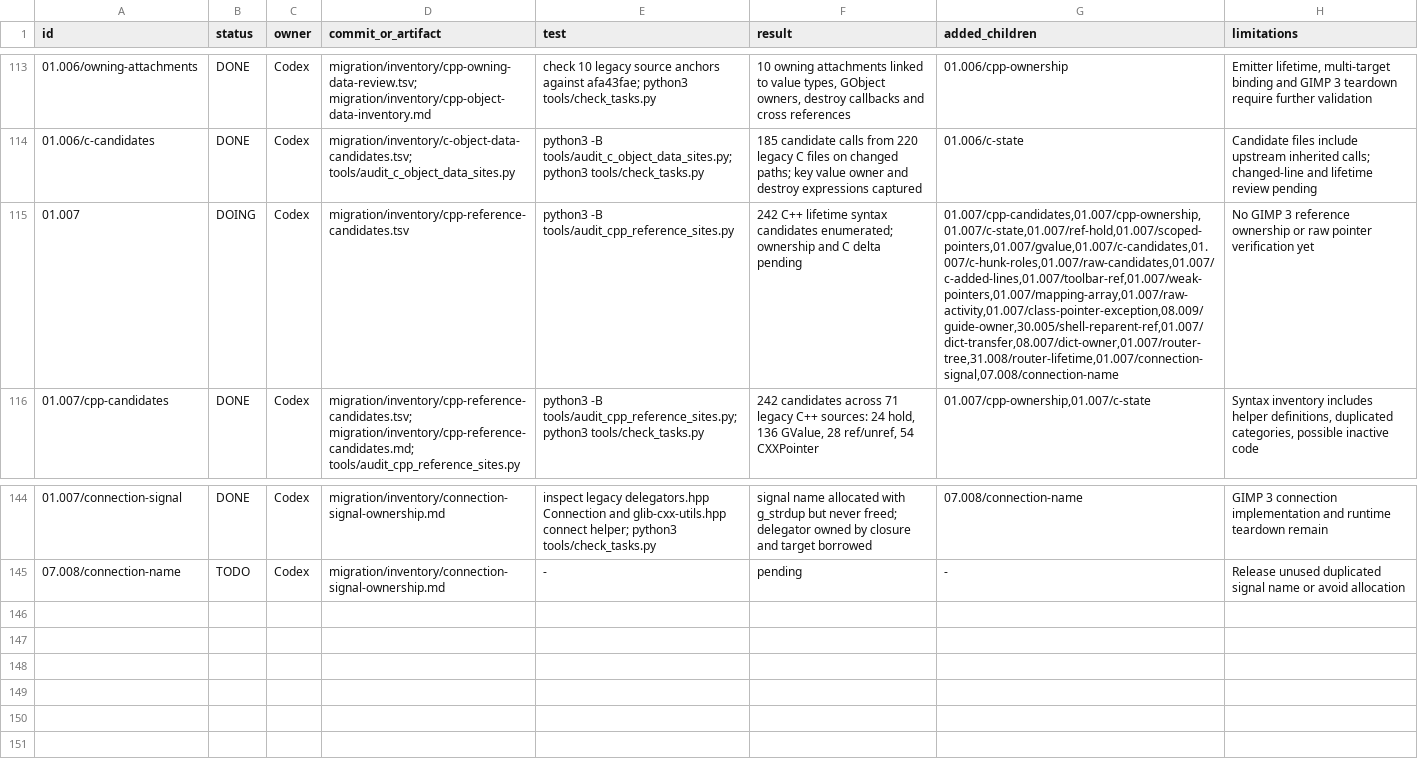
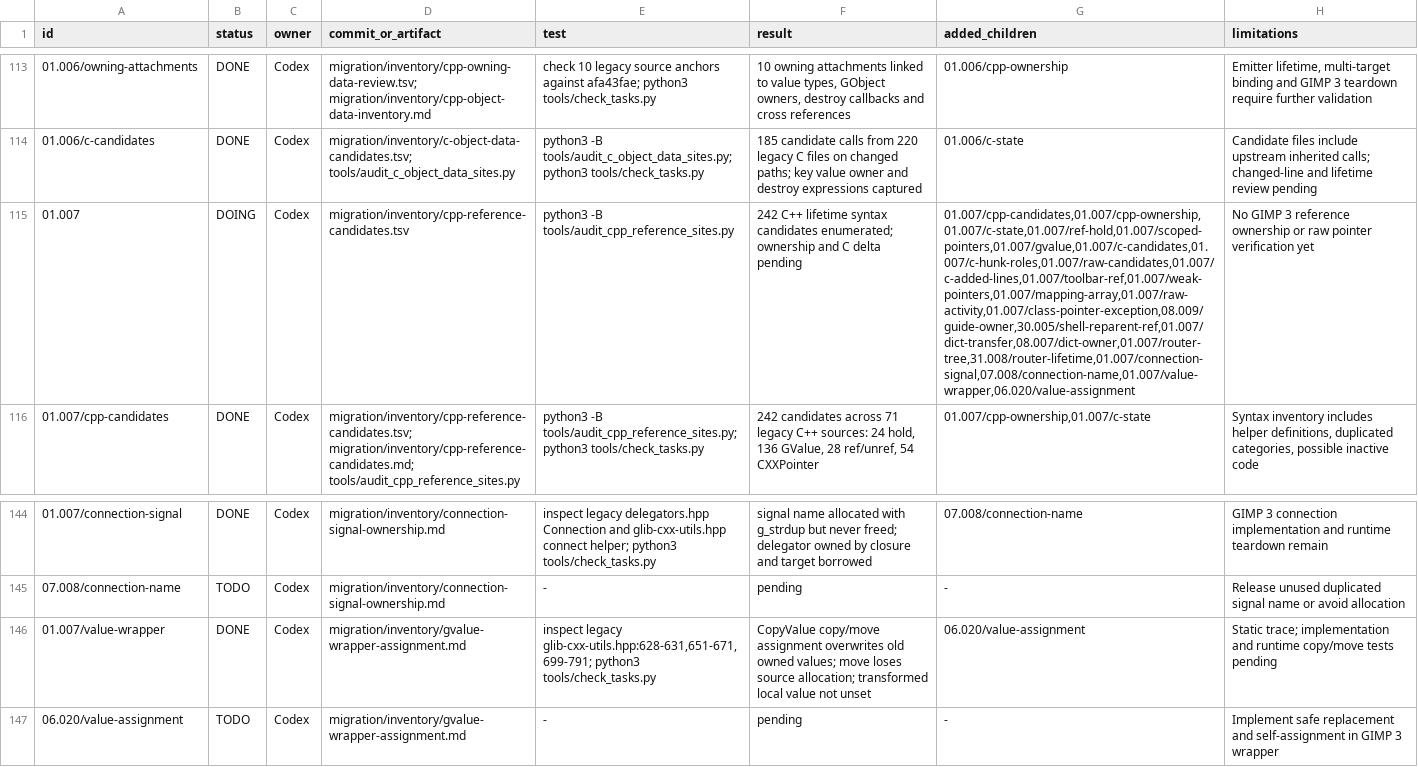
Before and after one commit to seagetch/gimp-painter, a TSV file: migration/progress.tsv, drawn as a sheet; only a part is shown, gaps mark what is left out; the diff names each change by its address in the sheet, - before the commit and + after, or states it on an @@ line.

Commit message:
Trace GValue wrapper assignment ownership

```diff
--- a/migration/progress.tsv
+++ b/migration/progress.tsv
-G115 (added_children): 01.007/cpp-candidates,01.007/cpp-ownership,01.007/c-state,01.007/ref-hold,01.007/scoped-pointers,01.007/gvalue,01.007/c-candidates,01.007/c-hunk-roles,01.007/raw-candidates,01.007/c-added-lines,01.007/toolbar-ref,01.007/weak-pointers,01.007/mapping-array,01.007/raw-activity,01.007/class-pointer-exception,08.009/guide-owner,30.005/shell-reparent-ref,01.007/dict-transfer,08.007/dict-owner,01.007/router-tree,31.008/router-lifetime,01.007/connection-signal,07.008/connection-name
+G115 (added_children): 01.007/cpp-candidates,01.007/cpp-ownership,01.007/c-state,01.007/ref-hold,01.007/scoped-pointers,01.007/gvalue,01.007/c-candidates,01.007/c-hunk-roles,01.007/raw-candidates,01.007/c-added-lines,01.007/toolbar-ref,01.007/weak-pointers,01.007/mapping-array,01.007/raw-activity,01.007/class-pointer-exception,08.009/guide-owner,30.005/shell-reparent-ref,01.007/dict-transfer,08.007/dict-owner,01.007/router-tree,31.008/router-lifetime,01.007/connection-signal,07.008/connection-name,01.007/value-wrapper,06.020/value-assignment
+row 146: 01.007/value-wrapper | DONE | Codex | migration/inventory/gvalue-wrapper-assignment.md | inspect legacy glib-cxx-utils.hpp:628-631,651-671,699-791; python3 tools/check_tasks.py | CopyValue copy/move assignment overwrites old owned values; move loses source allocation; transformed local value not unset | 06.020/value-assignment | Static trace; implementation and runtime copy/move tests pending
+row 147: 06.020/value-assignment | TODO | Codex | migration/inventory/gvalue-wrapper-assignment.md | - | pending | - | Implement safe replacement and self-assignment in GIMP 3 wrapper
```
Also changed, not shown: 2 other files.
